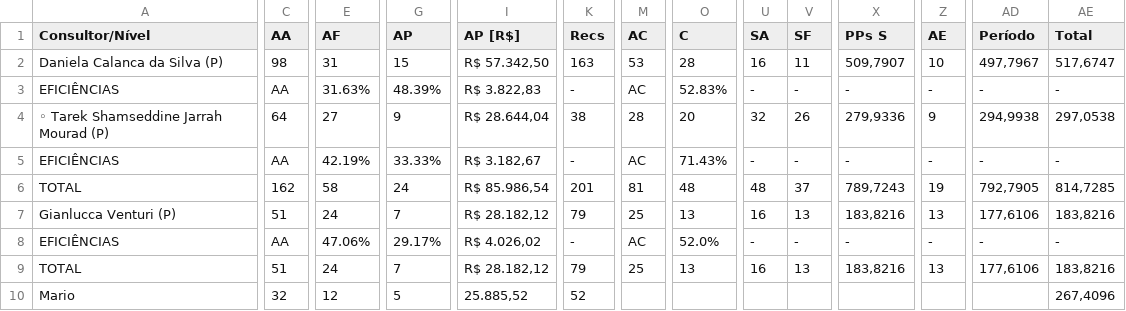
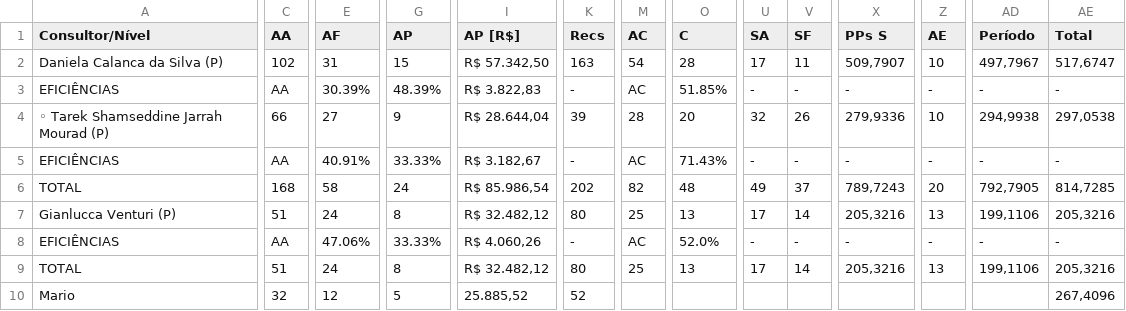
Before and after one commit to officew1goiania/gestaoavista2, a CSV file: dados_extraidos.csv, drawn as a sheet; only a part is shown, gaps mark what is left out; the diff covers the shown part only; the diff names each change by its address in the sheet, - before the commit and + after, or states it on an @@ line.

```diff
--- a/dados_extraidos.csv
+++ b/dados_extraidos.csv
-C2 (AA): 98
+C2 (AA): 102
-M2 (AC): 53
+M2 (AC): 54
-U2 (SA): 16
+U2 (SA): 17
-E3 (AF): 31.63%
+E3 (AF): 30.39%
-O3 (C): 52.83%
+O3 (C): 51.85%
-C4 (AA): 64
+C4 (AA): 66
-K4 (Recs): 38
+K4 (Recs): 39
-Z4 (AE): 9
+Z4 (AE): 10
-E5 (AF): 42.19%
+E5 (AF): 40.91%
-C6 (AA): 162
+C6 (AA): 168
-K6 (Recs): 201
+K6 (Recs): 202
-M6 (AC): 81
+M6 (AC): 82
-U6 (SA): 48
+U6 (SA): 49
-Z6 (AE): 19
+Z6 (AE): 20
-G7 (AP): 7
+G7 (AP): 8
-I7 (AP [R$]): R$ 28.182,12
+I7 (AP [R$]): R$ 32.482,12
-K7 (Recs): 79
+K7 (Recs): 80
-U7 (SA): 16
+U7 (SA): 17
-V7 (SF): 13
+V7 (SF): 14
-X7 (PPs S): 183,8216
+X7 (PPs S): 205,3216
-AD7 (Período): 177,6106
+AD7 (Período): 199,1106
-AE7 (Total): 183,8216
+AE7 (Total): 205,3216
-G8 (AP): 29.17%
+G8 (AP): 33.33%
-I8 (AP [R$]): R$ 4.026,02
+I8 (AP [R$]): R$ 4.060,26
-G9 (AP): 7
+G9 (AP): 8
-I9 (AP [R$]): R$ 28.182,12
+I9 (AP [R$]): R$ 32.482,12
-K9 (Recs): 79
+K9 (Recs): 80
-U9 (SA): 16
+U9 (SA): 17
-V9 (SF): 13
+V9 (SF): 14
-X9 (PPs S): 183,8216
+X9 (PPs S): 205,3216
-AD9 (Período): 177,6106
+AD9 (Período): 199,1106
-AE9 (Total): 183,8216
+AE9 (Total): 205,3216
```
Also changed, not shown: 1 edited cell elsewhere in this file, ranking_ap.csv, ranking_muapd.csv, 1 other file.
